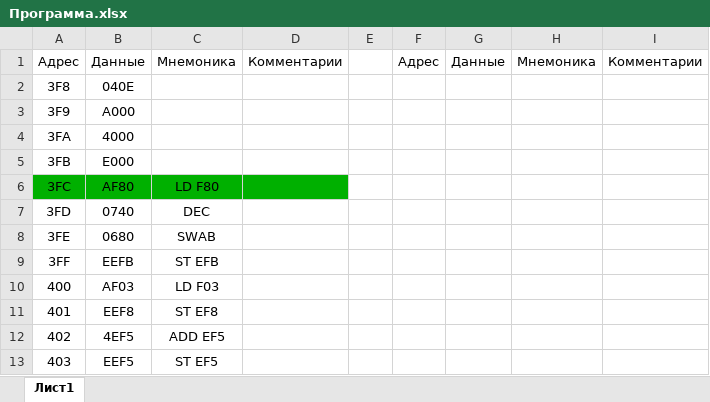
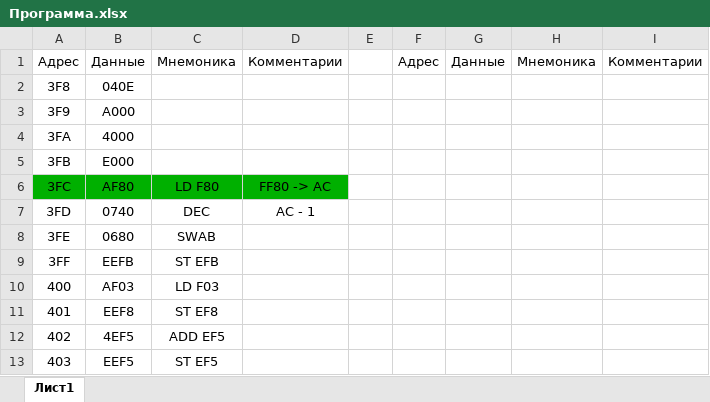
Before and after one commit to ipka23/ITMO, an Excel workbook: Subj/OPD/Labs/Lab3/Программа.xlsx, sheet Лист1, drawn as a sheet; only a part is shown; values as stored, in another font and other column widths than the file's, no borders; the diff names each change by its address in the sheet, - before the commit and + after, or states it on an @@ line.

```diff
--- a/Subj/OPD/Labs/Lab3/Программа.xlsx (sheet Лист1)
+++ b/Subj/OPD/Labs/Lab3/Программа.xlsx (sheet Лист1)
-D6: (empty)
+D6: FF80 -> AC
-D7: (empty)
+D7: AC - 1
```
Also changed, not shown: 1 other file.
